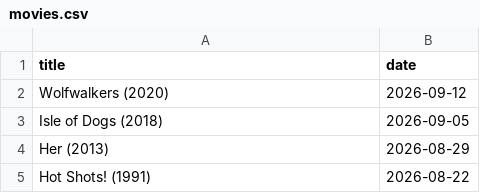
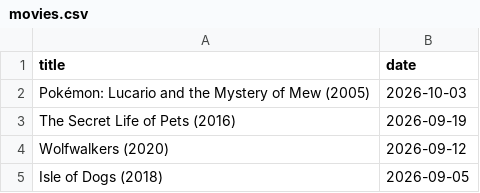
Before and after one commit to febog/mushu-movies, a CSV file: _data/movies.csv, drawn as a sheet; only a part is shown; the shorter side is filled out with more unchanged rows; the diff names each change by its address in the sheet, - before the commit and + after, or states it on an @@ line.

Commit message:
Update data

```diff
--- a/_data/movies.csv
+++ b/_data/movies.csv
+row 2: Pokémon: Lucario and the Mystery of Mew (2005) | 2026-10-03
+row 3: The Secret Life of Pets (2016) | 2026-09-19
```
